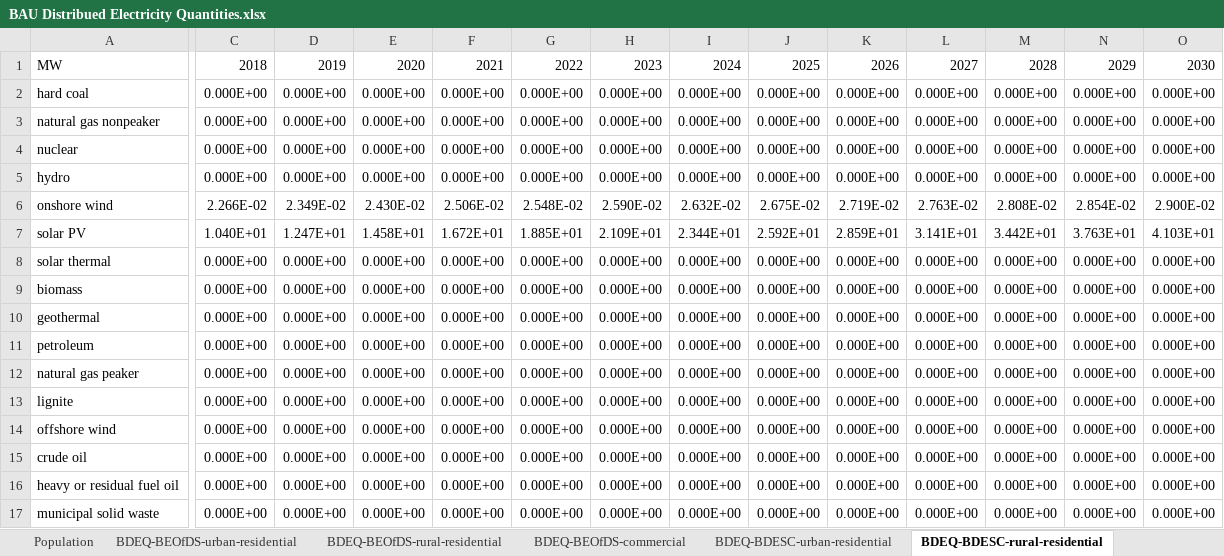
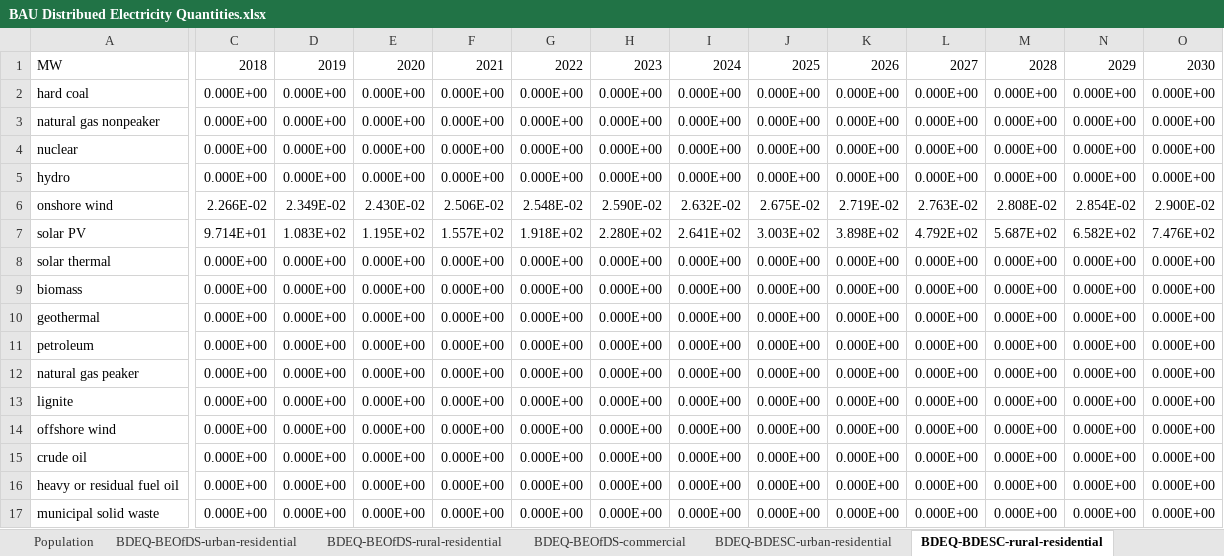
Before and after one commit to EnergyInnovation/eps-texas, an Excel workbook: InputData/bldgs/BDEQ/BAU Distribued Electricity Quantities.xlsx, sheet BDEQ-BDESC-rural-residential, drawn as a sheet; only a part is shown, gaps mark what is left out; values as stored, in another font and other column widths than the file's, no borders; the diff covers the shown part only; the diff names each change by its address in the sheet, - before the commit and + after, or states it on an @@ line.

```diff
--- a/InputData/bldgs/BDEQ/BAU Distribued Electricity Quantities.xlsx (sheet BDEQ-BDESC-rural-residential)
+++ b/InputData/bldgs/BDEQ/BAU Distribued Electricity Quantities.xlsx (sheet BDEQ-BDESC-rural-residential)
-C7: 1.040E+01
+C7: 9.714E+01
-D7: 1.247E+01
+D7: 1.083E+02
-E7: 1.458E+01
+E7: 1.195E+02
-F7: 1.672E+01
+F7: 1.557E+02
-G7: 1.885E+01
+G7: 1.918E+02
-H7: 2.109E+01
+H7: 2.280E+02
-I7: 2.344E+01
+I7: 2.641E+02
-J7: 2.592E+01
+J7: 3.003E+02
-K7: 2.859E+01
+K7: 3.898E+02
-L7: 3.141E+01
+L7: 4.792E+02
-M7: 3.442E+01
+M7: 5.687E+02
-N7: 3.763E+01
+N7: 6.582E+02
-O7: 4.103E+01
+O7: 7.476E+02
```
Also changed, not shown: 20 edited cells elsewhere in this sheet, sheet BDEQ-BDESC-urban-residential, sheet BDEQ-BEOfDS-rural-residential, sheet BDEQ-BEOfDS-urban-residential, sheet BDEQ-BDESC-commercial, sheet BDEQ-BEOfDS-commercial, sheet About, other sheet tabs, InputData/elec/BCpUC/Battery Cost per Unit Cap.xlsx, InputData/elec/BGrBSC/BAU Grid Battery Storage Cap.xlsx, 12 other files.
